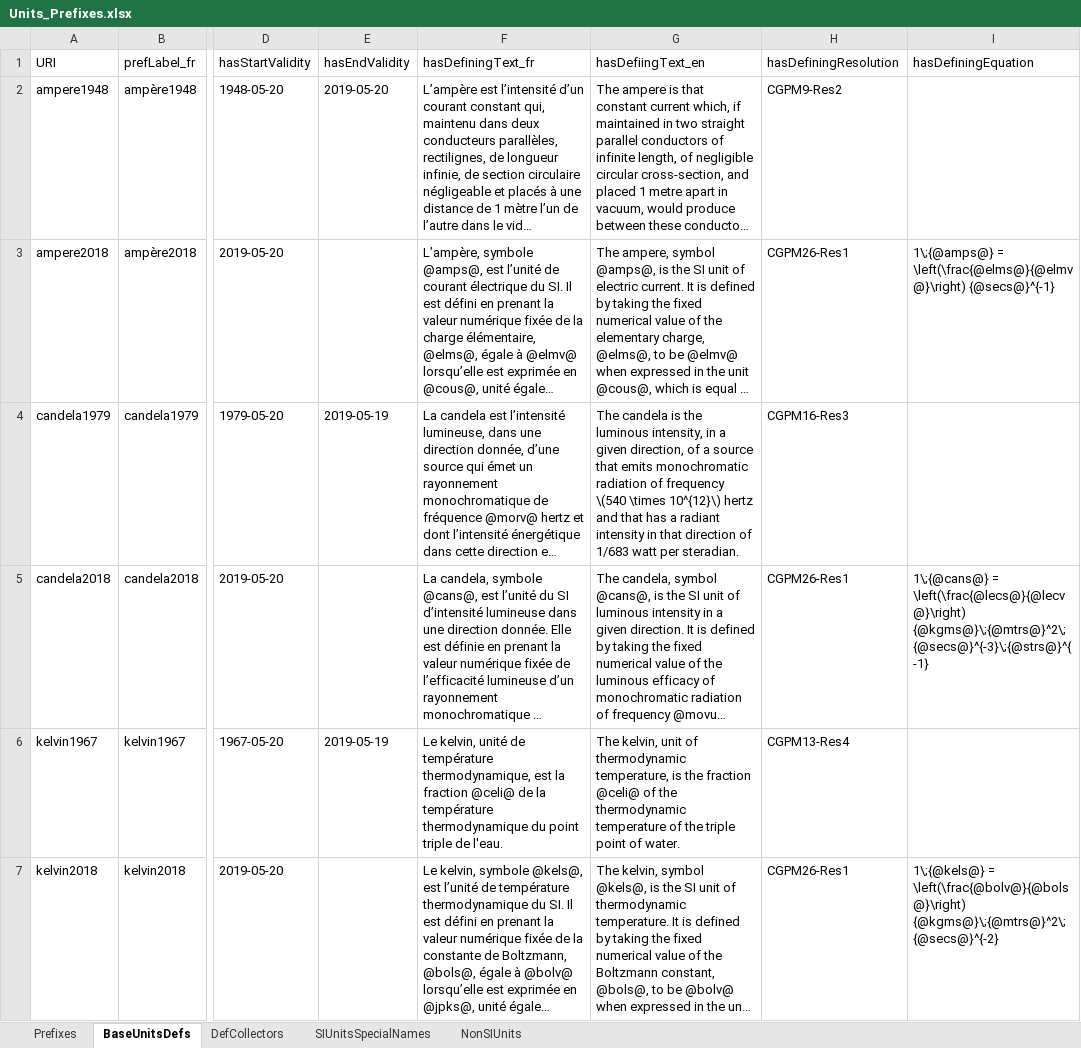
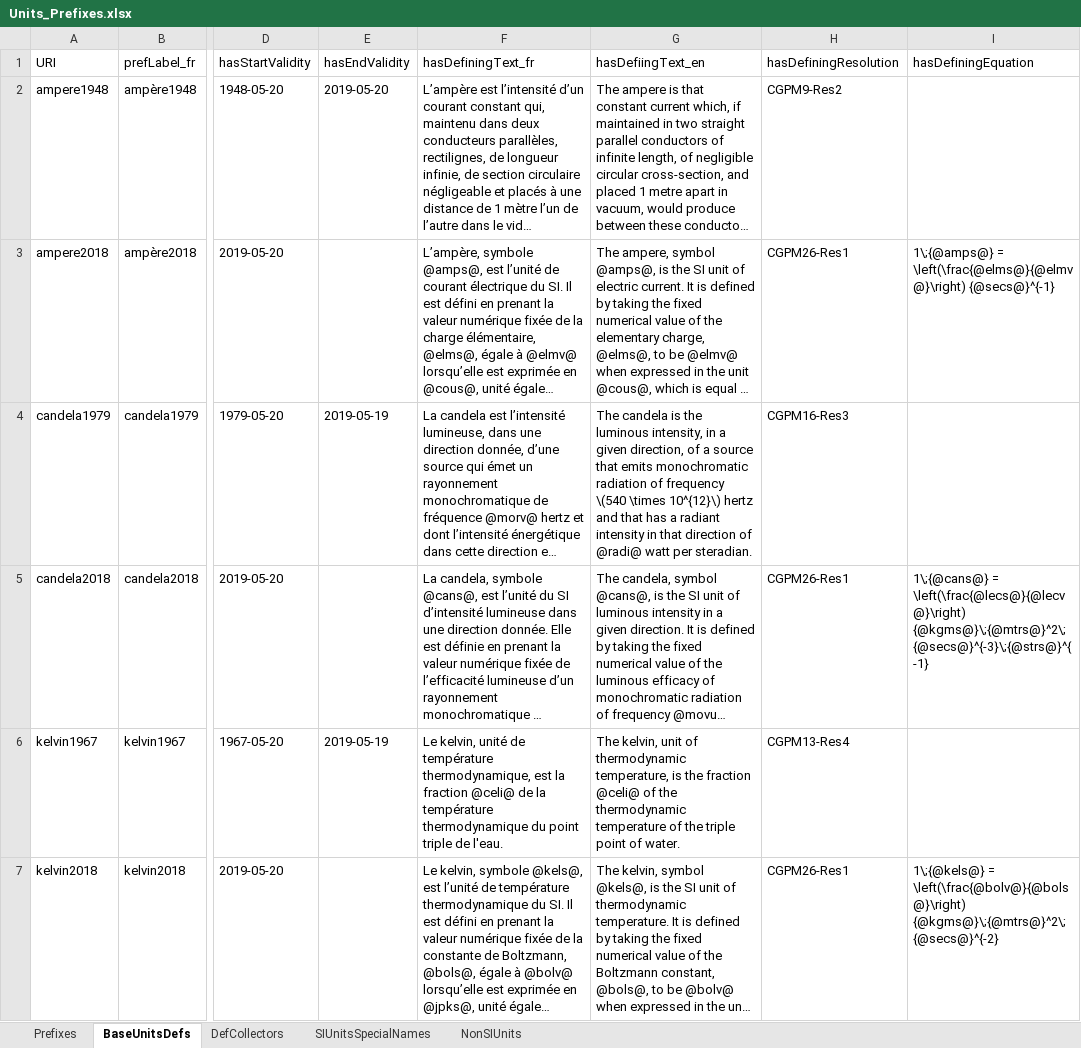
Before and after one commit to TheBIPM/SI-Reference-Point-generation-scripts, an Excel workbook: CUQ/_docs/Units_Prefixes.xlsx, sheet BaseUnitsDefs, drawn as a sheet; only a part is shown, gaps mark what is left out; long unchanged cells end in …; values as stored, in another font and other column widths than the file's, no borders; the diff covers the shown part only; the diff names each change by its address in the sheet, - before the commit and + after, or states it on an @@ line.

Commit message:
Fix errors in source Units_Prefixes.xls
Add english definition for second1960
Fix english candela 1979 definition so that 1/683 appears in math mode

```diff
--- a/CUQ/_docs/Units_Prefixes.xlsx (sheet BaseUnitsDefs)
+++ b/CUQ/_docs/Units_Prefixes.xlsx (sheet BaseUnitsDefs)
-G4 (hasDefiingText_en): …direction of 1/683 watt per…
+G4 (hasDefiingText_en): …direction of @radi@ watt per…
```
Also changed, not shown: 1 edited cell elsewhere in this sheet.
